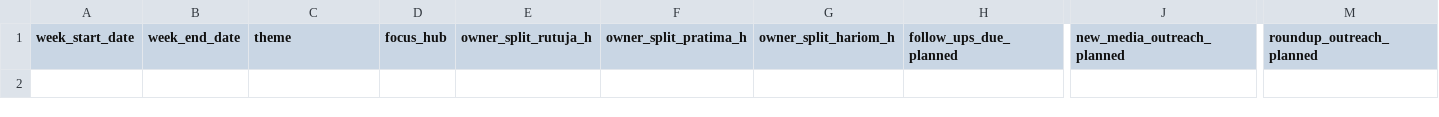
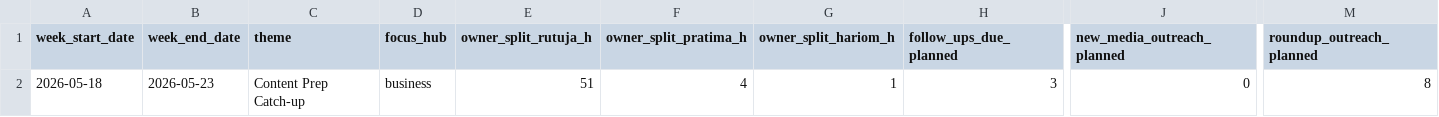
Before and after one commit to vedantacore-admin/profiletap-seo-os, a CSV file: projects/profiletap/data/tracking/weekly_progress.csv, drawn as a sheet; only a part is shown, gaps mark what is left out; rows hold the shown columns only; the diff names each change by its address in the sheet, - before the commit and + after, or states it on an @@ line.

Commit message:
feat: add 2026-05-18 SEO weekly team brief (Week 1)
Theme: Content Prep Catch-up — two pages in_progress since 07-May,
unblocking P1 media outreach to inc42 and entrackr.

- briefs/weekly/2026-05-18-week-of-2026-05-18-team-brief.md
- briefs/content-prep/2026-05-20-linkedin-founder.md (Hariom pre-work)
- docs/schema-specs/ directory initialised
- data/tracking/weekly_progress.csv — Week 1 planned row appended

```diff
--- a/projects/profiletap/data/tracking/weekly_progress.csv
+++ b/projects/profiletap/data/tracking/weekly_progress.csv
+row 2: 2026-05-18 | 2026-05-23 | Content Prep Catch-up | business | 51 | 4 | 1 | 3 | 0 | 8
```
Also changed, not shown: 2 other files.
